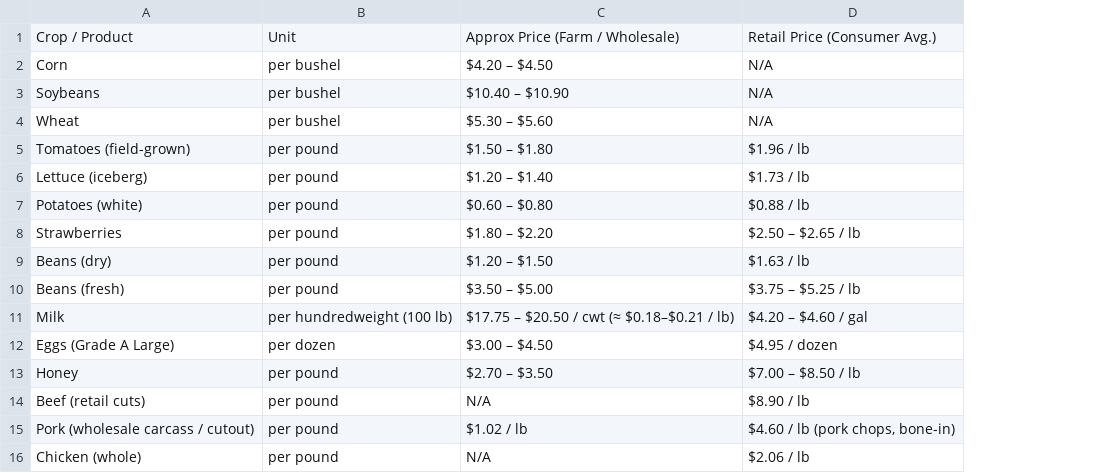
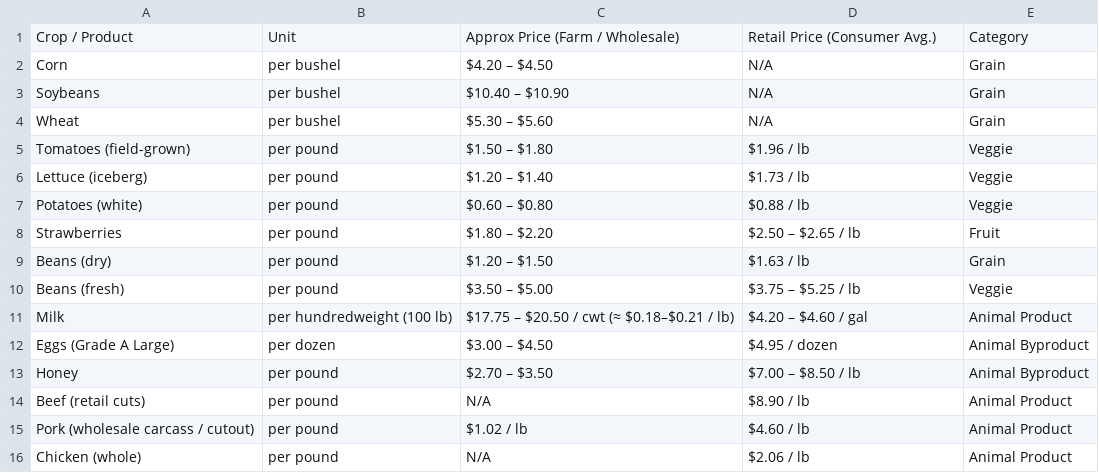
Before and after one commit to UNO-CSCI4830/Farmified, a CSV file: public/data/midwest_crop_animal_prices.csv, drawn as a sheet; the diff names each change by its address in the sheet, - before the commit and + after, or states it on an @@ line.

```diff
--- a/public/data/midwest_crop_animal_prices.csv
+++ b/public/data/midwest_crop_animal_prices.csv
+column E, rows 1-16: Category | Grain | Grain | Grain | Veggie | Veggie | Veggie | Fruit | Grain | Veggie | Animal Product | Animal Byproduct | Animal Byproduct | Animal Product | Animal Product | Animal Product
-D15: $4.60 / lb (pork chops, bone-in)
+D15: $4.60 / lb
```
Also changed, not shown: 1 other file.
